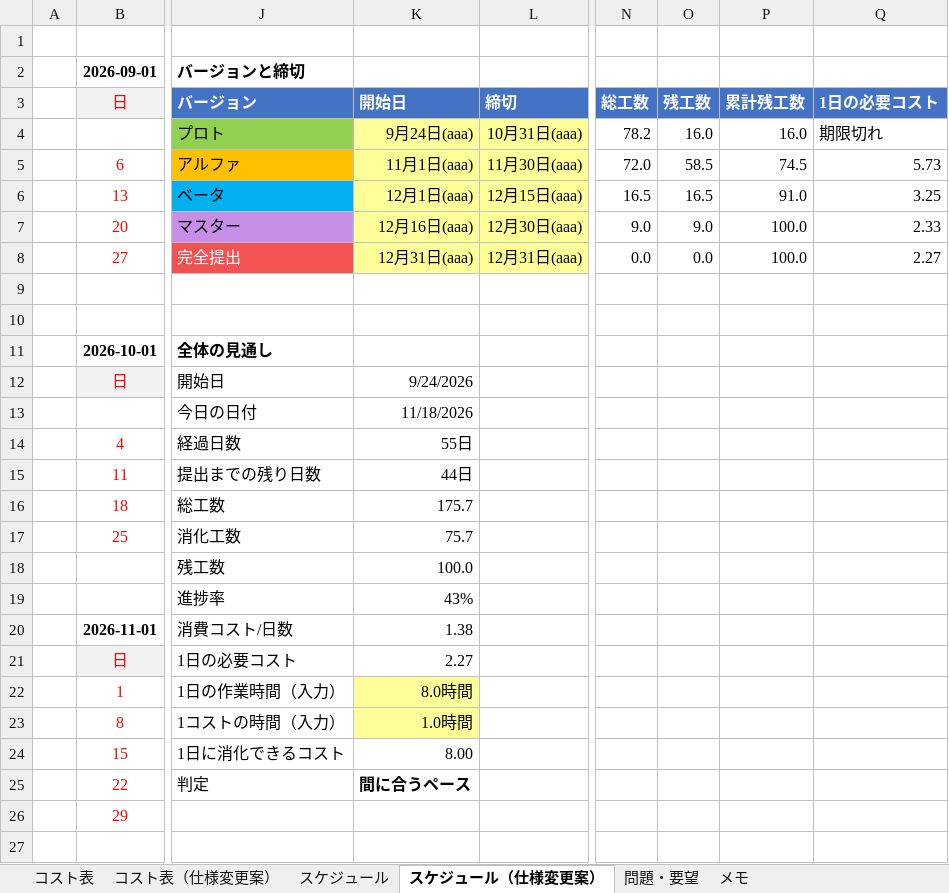
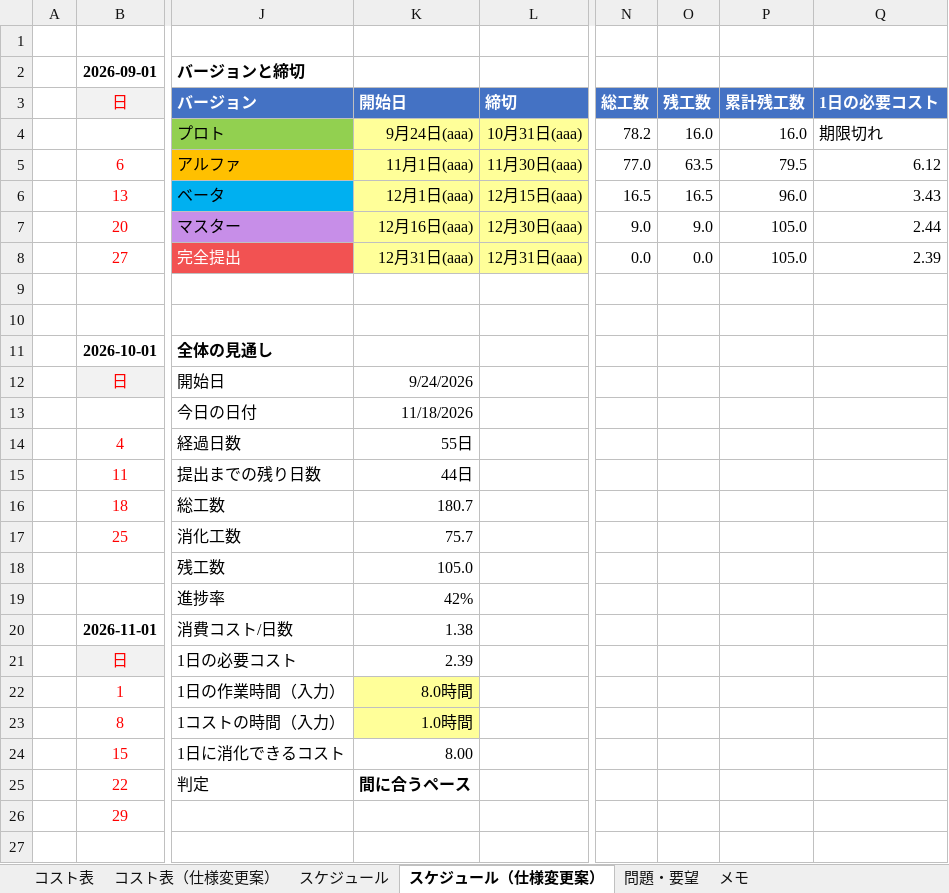
Before and after one commit to hakutokawanami/2026_winter, an Excel workbook: winterGame2026/冬制作_2026コスト表.xlsx, sheet スケジュール（仕様変更案）, drawn as a sheet; only a part is shown, gaps mark what is left out; values as stored, in another font and other column widths than the file's, no borders; conditional formats not drawn; the diff names each change by its address in the sheet, - before the commit and + after, or states it on an @@ line.

```diff
--- a/winterGame2026/冬制作_2026コスト表.xlsx (sheet スケジュール（仕様変更案）)
+++ b/winterGame2026/冬制作_2026コスト表.xlsx (sheet スケジュール（仕様変更案）)
-N5 (総工数): 72.0
+N5 (総工数): 77.0
-O5 (残工数): 58.5
+O5 (残工数): 63.5
-P5 (累計残工数): 74.5
+P5 (累計残工数): 79.5
-Q5 (1日の必要コスト): 5.73
+Q5 (1日の必要コスト): 6.12
-P6 (累計残工数): 91.0
+P6 (累計残工数): 96.0
-Q6 (1日の必要コスト): 3.25
+Q6 (1日の必要コスト): 3.43
-P7:P8 (累計残工数): 100.0
+P7:P8 (累計残工数): 105.0
-Q7 (1日の必要コスト): 2.33
+Q7 (1日の必要コスト): 2.44
-Q8 (1日の必要コスト): 2.27
+Q8 (1日の必要コスト): 2.39
-K16 (開始日): 175.7
+K16 (開始日): 180.7
-K18 (開始日): 100.0
+K18 (開始日): 105.0
-K19 (開始日): 43%
+K19 (開始日): 42%
-K21 (開始日): 2.27
+K21 (開始日): 2.39
```
Also changed, not shown: sheet コスト表（仕様変更案）.
